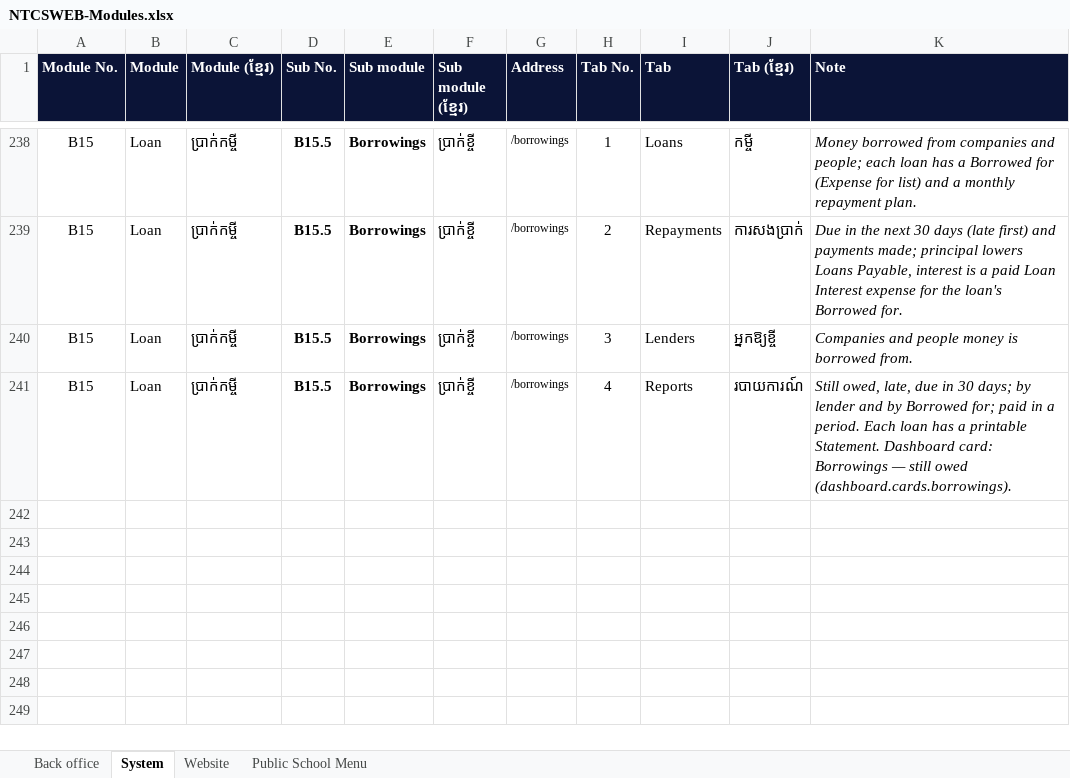
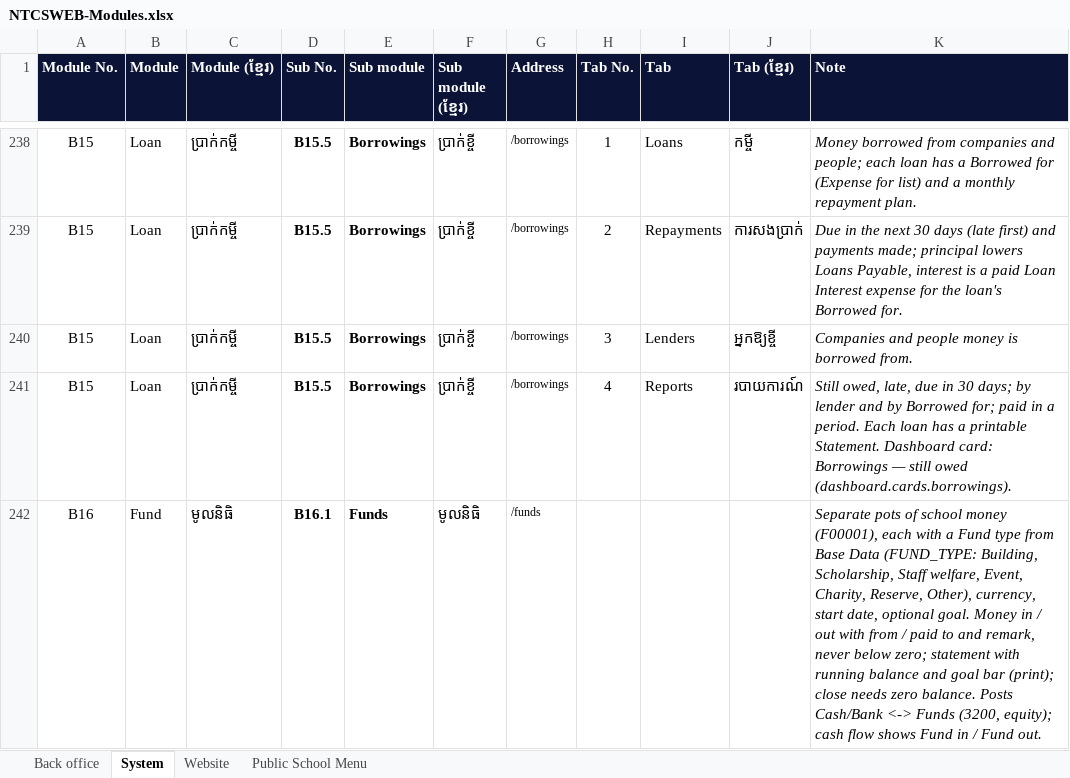
Before and after one commit to pouvsaroth/ntcsweb, an Excel workbook: docs/NTCSWEB-Modules.xlsx, sheet System, drawn as a sheet; only a part is shown, gaps mark what is left out; values as stored, in another font and other column widths than the file's, no borders; the diff names each change by its address in the sheet, - before the commit and + after, or states it on an @@ line.

```diff
--- a/docs/NTCSWEB-Modules.xlsx (sheet System)
+++ b/docs/NTCSWEB-Modules.xlsx (sheet System)
+row 242: B16 | Fund | មូលនិធិ | B16.1 | Funds | មូលនិធិ | /funds |  |  |  | Separate pots of school money (F00001), each with a Fund type from Base Data (FUND_TYPE: Building, Scholarship, Staff welfare, Event, Charity, Reserve, Other), currency, start date, optional goal. Money in / out with from / paid to and remark, never below zero; statement with running balance and goal bar (print); close needs zero balance. Posts Cash/Bank <-> Funds (3200, equity); cash flow shows Fund in / Fund out.
```
Also changed, not shown: 38 other files.
